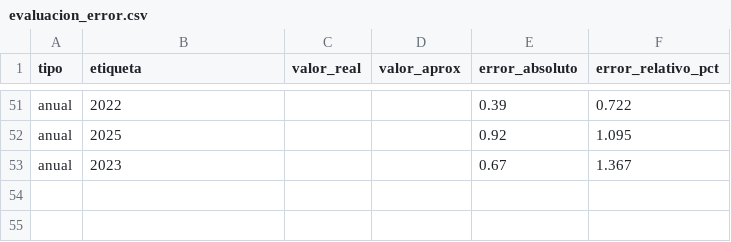
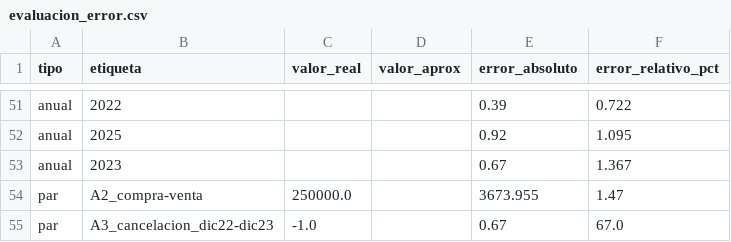
Before and after one commit to gonzaajb/problema2-dolar-sii, a CSV file: graficos/evaluacion_error.csv, drawn as a sheet; only a part is shown, gaps mark what is left out; the diff names each change by its address in the sheet, - before the commit and + after, or states it on an @@ line.

Commit message:
Update evaluacion_error.csv

```diff
--- a/graficos/evaluacion_error.csv
+++ b/graficos/evaluacion_error.csv
+row 54: par | A2_compra-venta | 250000.0 |  | 3673.955 | 1.47
+row 55: par | A3_cancelacion_dic22-dic23 | -1.0 |  | 0.67 | 67.0
```
